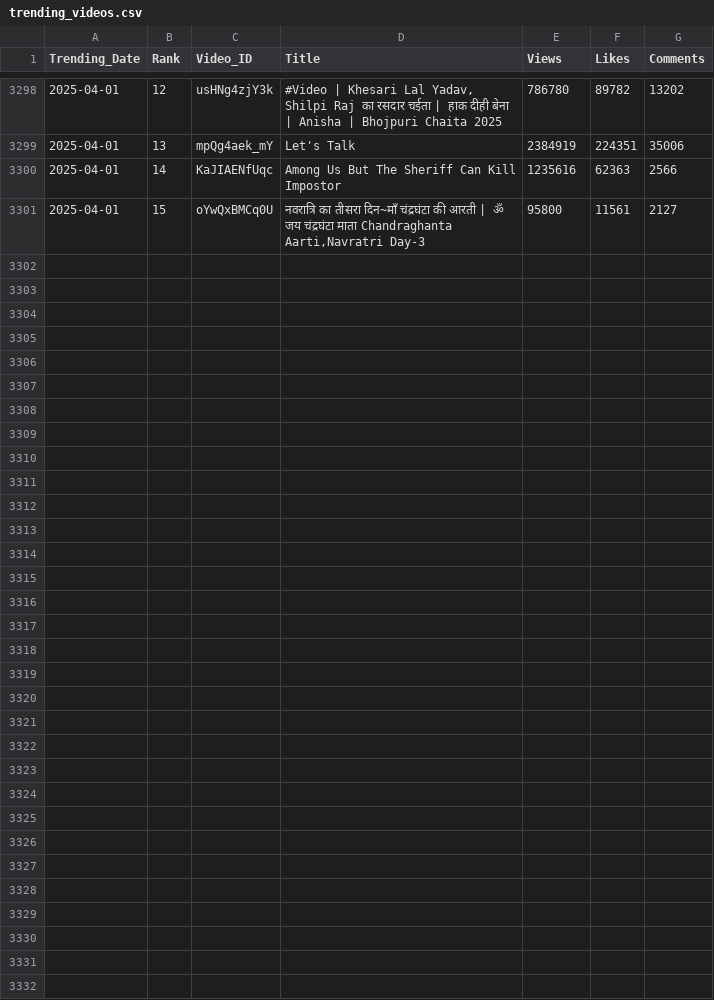
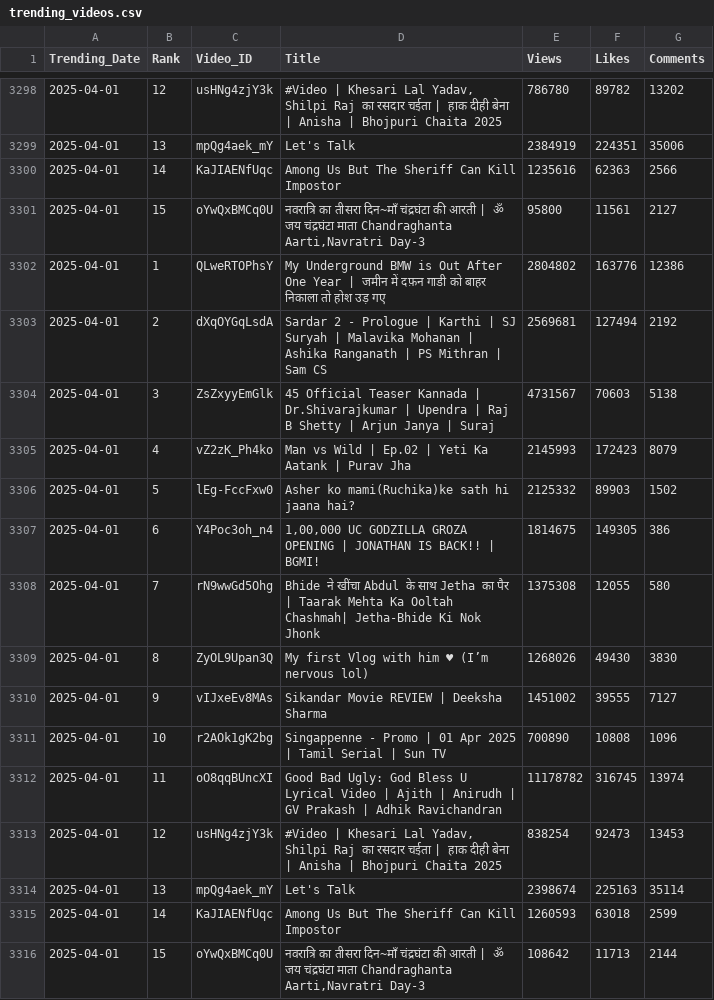
Before and after one commit to nandunanofficial/Youtube_Data_Collection, a CSV file: trending_videos.csv, drawn as a sheet; only a part is shown, gaps mark what is left out; the diff names each change by its address in the sheet, - before the commit and + after, or states it on an @@ line.

```diff
--- a/trending_videos.csv
+++ b/trending_videos.csv
+row 3302: 2025-04-01 | 1 | QLweRTOPhsY | My Underground BMW is Out After One Year | जमीन में दफ़न गाडी को बाहर निकाला तो होश उड़ गए | 2804802 | 163776 | 12386
+row 3303: 2025-04-01 | 2 | dXqOYGqLsdA | Sardar 2 - Prologue | Karthi | SJ Suryah | Malavika Mohanan | Ashika Ranganath | PS Mithran | Sam CS | 2569681 | 127494 | 2192
+row 3304: 2025-04-01 | 3 | ZsZxyyEmGlk | 45 Official Teaser Kannada | Dr.Shivarajkumar | Upendra | Raj B Shetty | Arjun Janya | Suraj | 4731567 | 70603 | 5138
+row 3305: 2025-04-01 | 4 | vZ2zK_Ph4ko | Man vs Wild | Ep.02 | Yeti Ka Aatank | Purav Jha | 2145993 | 172423 | 8079
+row 3306: 2025-04-01 | 5 | lEg-FccFxw0 | Asher ko mami(Ruchika)ke sath hi jaana hai? | 2125332 | 89903 | 1502
+row 3307: 2025-04-01 | 6 | Y4Poc3oh_n4 | 1,00,000 UC GODZILLA GROZA OPENING | JONATHAN IS BACK!! | BGMI! | 1814675 | 149305 | 386
+row 3308: 2025-04-01 | 7 | rN9wwGd5Ohg | Bhide ने खींचा Abdul के साथ Jetha का पैर | Taarak Mehta Ka Ooltah Chashmah| Jetha-Bhide Ki Nok Jhonk | 1375308 | 12055 | 580
+row 3309: 2025-04-01 | 8 | ZyOL9Upan3Q | My first Vlog with him ♥ (I’m nervous lol) | 1268026 | 49430 | 3830
+row 3310: 2025-04-01 | 9 | vIJxeEv8MAs | Sikandar Movie REVIEW | Deeksha Sharma | 1451002 | 39555 | 7127
+row 3311: 2025-04-01 | 10 | r2AOk1gK2bg | Singappenne - Promo | 01 Apr 2025 | Tamil Serial | Sun TV | 700890 | 10808 | 1096
+row 3312: 2025-04-01 | 11 | oO8qqBUncXI | Good Bad Ugly: God Bless U Lyrical Video | Ajith | Anirudh | GV Prakash | Adhik Ravichandran | 11178782 | 316745 | 13974
+row 3313: 2025-04-01 | 12 | usHNg4zjY3k | #Video | Khesari Lal Yadav, Shilpi Raj का रसदार चईता | हाक दीही बेना | Anisha | Bhojpuri Chaita 2025 | 838254 | 92473 | 13453
+row 3314: 2025-04-01 | 13 | mpQg4aek_mY | Let's Talk | 2398674 | 225163 | 35114
+row 3315: 2025-04-01 | 14 | KaJIAENfUqc | Among Us But The Sheriff Can Kill Impostor | 1260593 | 63018 | 2599
+row 3316: 2025-04-01 | 15 | oYwQxBMCq0U | नवरात्रि का तीसरा दिन~माँ चंद्रघंटा की आरती | ॐ जय चंद्रघंटा माता Chandraghanta Aarti,Navratri Day-3 | 108642 | 11713 | 2144
```
